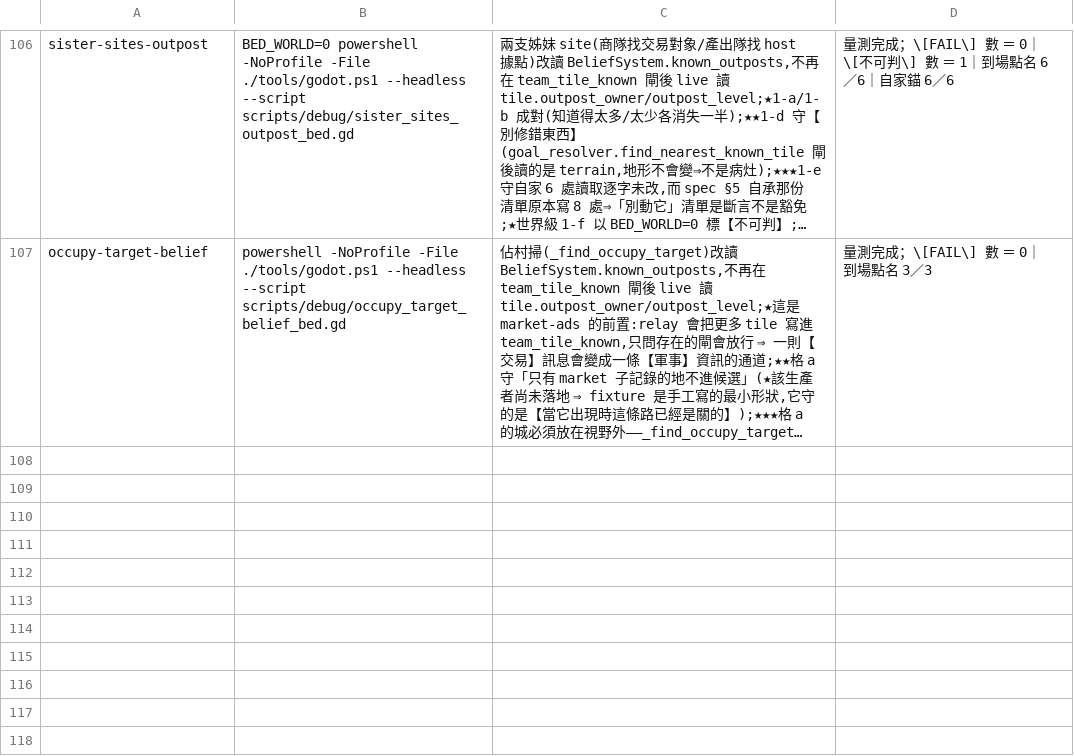
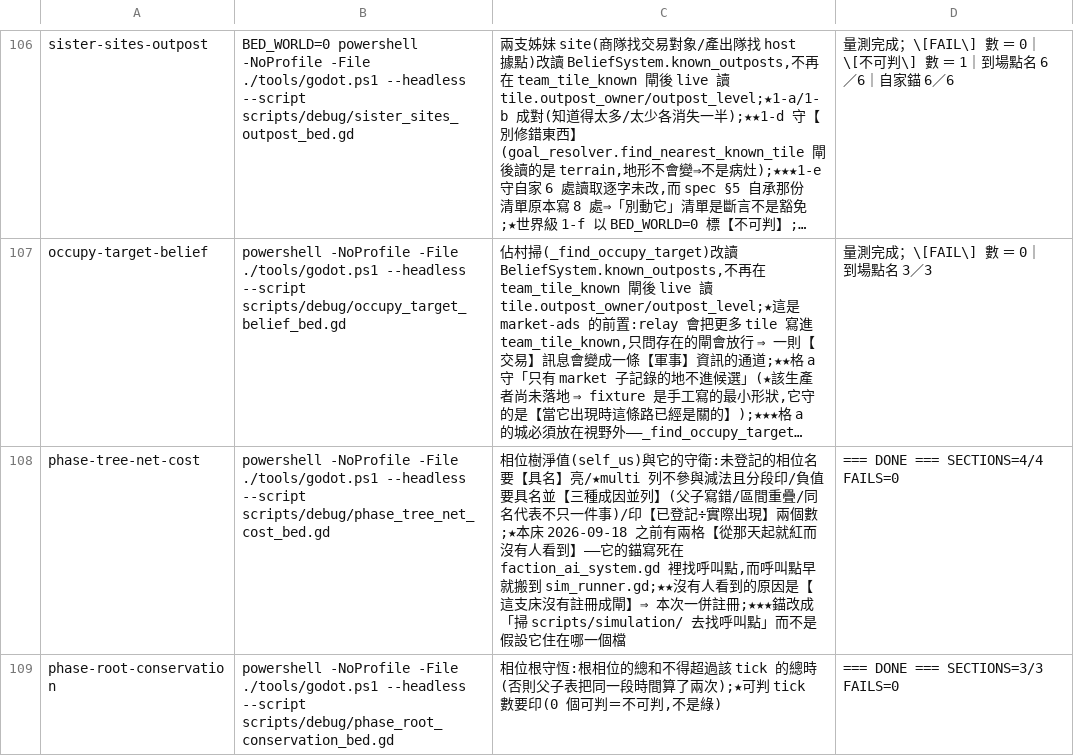
Before and after one commit to ivanlin630/demo, a TSV file: docs/process/merge-gates.tsv, drawn as a sheet; only a part is shown, gaps mark what is left out; long unchanged cells end in …; the diff names each change by its address in the sheet, - before the commit and + after, or states it on an @@ line.

```diff
--- a/docs/process/merge-gates.tsv
+++ b/docs/process/merge-gates.tsv
+row 108: phase-tree-net-cost | powershell -NoProfile -File ./tools/godot.ps1 --headless --script scripts/debug/phase_tree_net_cost_bed.gd | 相位樹淨值(self_us)與它的守衛:未登記的相位名要【具名】亮/★multi 列不參與減法且分段印/負值要具名並【三種成因並列】(父子寫錯/區間重疊/同名代表不只一件事)/印【已登記÷實際出現】兩個數;★本床 2026-09-18 之前有兩格【從那天起就紅而沒有人看到】——它的錨寫死在 faction_ai_system.gd 裡找呼叫點,而呼叫點早就搬到 sim_runner.gd;★★沒有人看到的原因是【這支床沒有註冊成閘】⇒ 本次一併註冊;★★★錨改成「掃 scripts/simulation/ 去找呼叫點」而不是假設它住在哪一個檔 | === DONE === SECTIONS=4/4 FAILS=0
+row 109: phase-root-conservation | powershell -NoProfile -File ./tools/godot.ps1 --headless --script scripts/debug/phase_root_conservation_bed.gd | 相位根守恆:根相位的總和不得超過該 tick 的總時(否則父子表把同一段時間算了兩次);★可判 tick 數要印(0 個可判＝不可判,不是綠) | === DONE === SECTIONS=3/3 FAILS=0
```
Also changed, not shown: 3 other files.
